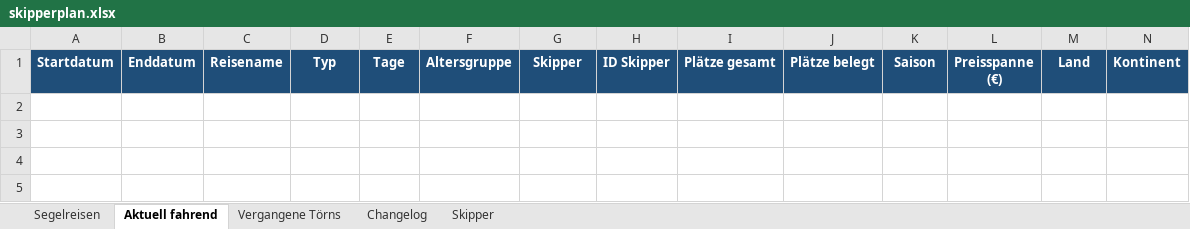
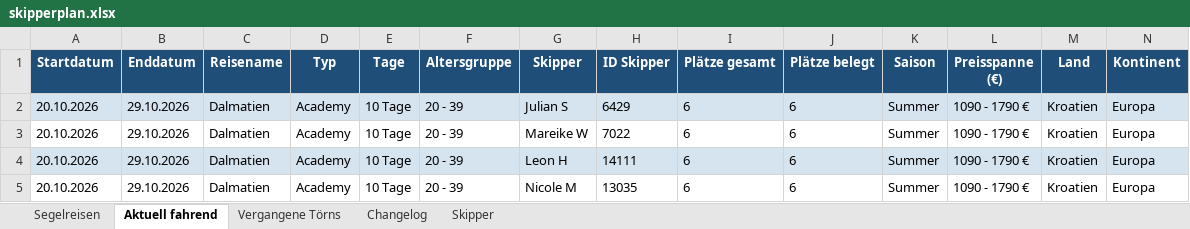
Before and after one commit to WolkeYachting/Skipperplan, an Excel workbook: skipperplan.xlsx, sheet Aktuell fahrend, drawn as a sheet; only a part is shown; values as stored, in another font and other column widths than the file's, no borders; rows hold the shown columns only; the diff names each change by its address in the sheet, - before the commit and + after, or states it on an @@ line.

```diff
--- a/skipperplan.xlsx (sheet Aktuell fahrend)
+++ b/skipperplan.xlsx (sheet Aktuell fahrend)
+row 2: 20.10.2026 | 29.10.2026 | Dalmatien | Academy | 10 Tage | 20 - 39 | Julian S | 6429 | 6 | 6 | Summer | 1090 - 1790 € | Kroatien | Europa
+row 3: 20.10.2026 | 29.10.2026 | Dalmatien | Academy | 10 Tage | 20 - 39 | Mareike W | 7022 | 6 | 6 | Summer | 1090 - 1790 € | Kroatien | Europa
+row 4: 20.10.2026 | 29.10.2026 | Dalmatien | Academy | 10 Tage | 20 - 39 | Leon H | 14111 | 6 | 6 | Summer | 1090 - 1790 € | Kroatien | Europa
+row 5: 20.10.2026 | 29.10.2026 | Dalmatien | Academy | 10 Tage | 20 - 39 | Nicole M | 13035 | 6 | 6 | Summer | 1090 - 1790 € | Kroatien | Europa
```
Also changed, not shown: sheet Segelreisen, sheet Changelog, sheet Skipper.
